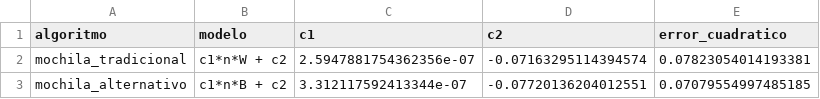
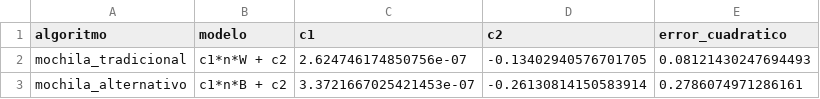
Before and after one commit to franballerio/tda, a CSV file: tp1/complejidad/resumen_ajustes.csv, drawn as a sheet.

```diff
--- a/tp1/complejidad/resumen_ajustes.csv
+++ b/tp1/complejidad/resumen_ajustes.csv
@@ -1,3 +1,3 @@
 algoritmo,modelo,c1,c2,error_cuadratico
-mochila_tradicional,c1*n*W + c2,2.5947881754362356e-07,-0.07163295114394574,0.07823054014193381
-mochila_alternativo,c1*n*B + c2,3.312117592413344e-07,-0.07720136204012551,0.07079554997485185
+mochila_tradicional,c1*n*W + c2,2.624746174850756e-07,-0.13402940576701705,0.08121430247694493
+mochila_alternativo,c1*n*B + c2,3.3721667025421453e-07,-0.26130814150583914,0.2786074971286161
```
Also changed, not shown: tp1/complejidad/tiempos_alternativo.csv, tp1/complejidad/tiempos_tradicional.csv, 27 other files.
